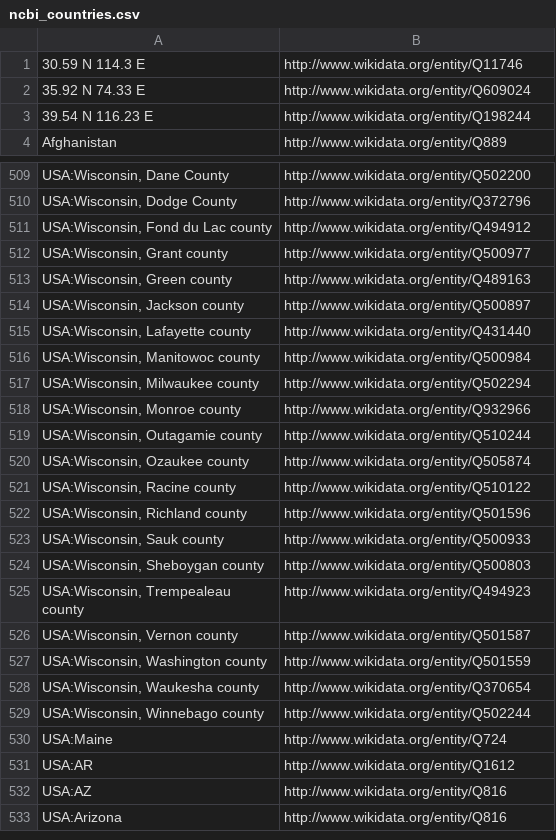
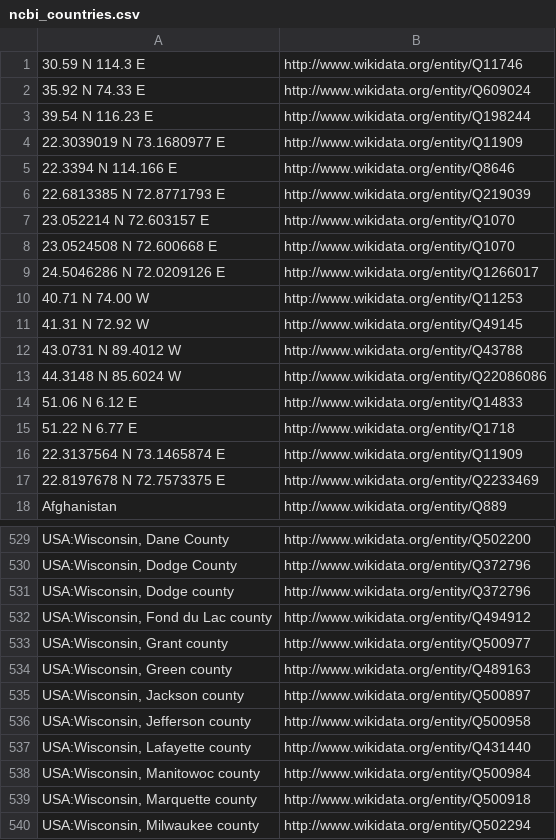
Before and after one commit to pjotrp/bh20-seq-resource, a CSV file: scripts/dict_ontology_standardization/ncbi_countries.csv, drawn as a sheet; only a part is shown, gaps mark what is left out; the shorter side is filled out with more unchanged rows; the diff covers the shown part only; the diff names each change by its address in the sheet, - before the commit and + after, or states it on an @@ line.

Commit message:
added new countries and speciesman sources: fixed few country entries

```diff
--- a/scripts/dict_ontology_standardization/ncbi_countries.csv
+++ b/scripts/dict_ontology_standardization/ncbi_countries.csv
+row 4: 22.3039019 N 73.1680977 E | http://www.wikidata.org/entity/Q11909
+row 5: 22.3394 N 114.166 E | http://www.wikidata.org/entity/Q8646
+row 6: 22.6813385 N 72.8771793 E | http://www.wikidata.org/entity/Q219039
+row 7: 23.052214 N 72.603157 E | http://www.wikidata.org/entity/Q1070
+row 8: 23.0524508 N 72.600668 E | http://www.wikidata.org/entity/Q1070
+row 9: 24.5046286 N 72.0209126 E | http://www.wikidata.org/entity/Q1266017
+row 10: 40.71 N 74.00 W | http://www.wikidata.org/entity/Q11253
+row 11: 41.31 N 72.92 W | http://www.wikidata.org/entity/Q49145
+row 12: 43.0731 N 89.4012 W | http://www.wikidata.org/entity/Q43788
+row 13: 44.3148 N 85.6024 W | http://www.wikidata.org/entity/Q22086086
+row 14: 51.06 N 6.12 E | http://www.wikidata.org/entity/Q14833
+row 15: 51.22 N 6.77 E | http://www.wikidata.org/entity/Q1718
+row 16: 22.3137564 N 73.1465874 E | http://www.wikidata.org/entity/Q11909
+row 17: 22.8197678 N 72.7573375 E | http://www.wikidata.org/entity/Q2233469
+row 531: USA:Wisconsin, Dodge county | http://www.wikidata.org/entity/Q372796
+row 536: USA:Wisconsin, Jefferson county | http://www.wikidata.org/entity/Q500958
+row 539: USA:Wisconsin, Marquette county | http://www.wikidata.org/entity/Q500918
```
Also changed, not shown: 8 added rows and 5 edited cells elsewhere in this file, 1 other file.
